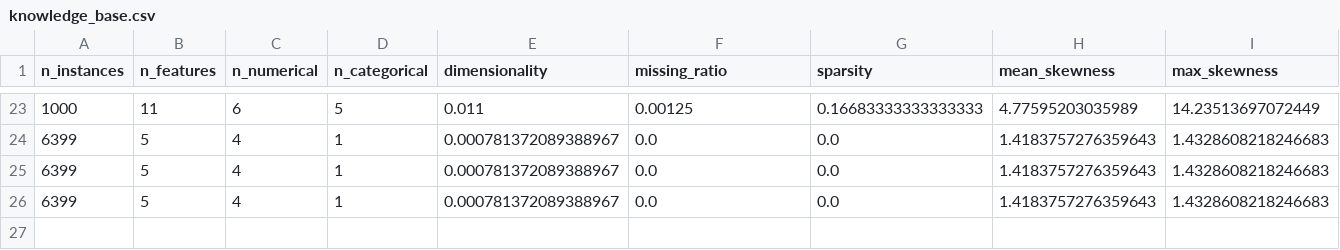
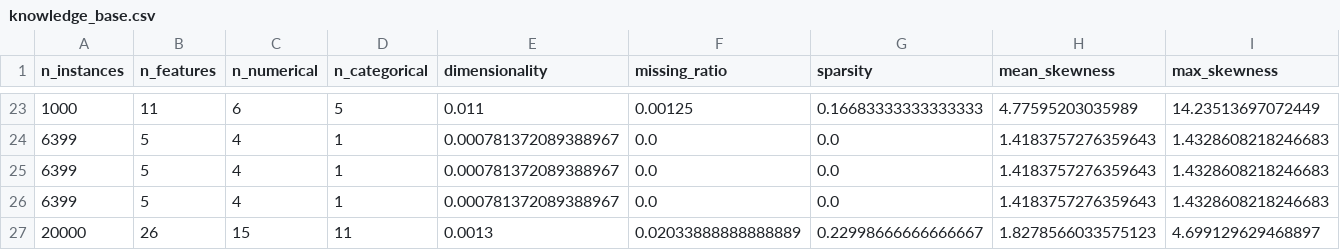
Before and after one commit to MuzammilCk/MetaTune, a CSV file: knowledge_base.csv, drawn as a sheet; only a part is shown, gaps mark what is left out; rows hold the shown columns only; the diff names each change by its address in the sheet, - before the commit and + after, or states it on an @@ line.

```diff
--- a/knowledge_base.csv
+++ b/knowledge_base.csv
+row 27: 20000 | 26 | 15 | 11 | 0.0013 | 0.02033888888888889 | 0.22998666666666667 | 1.8278566033575123 | 4.699129629468897
```
Also changed, not shown: 4 other files.
